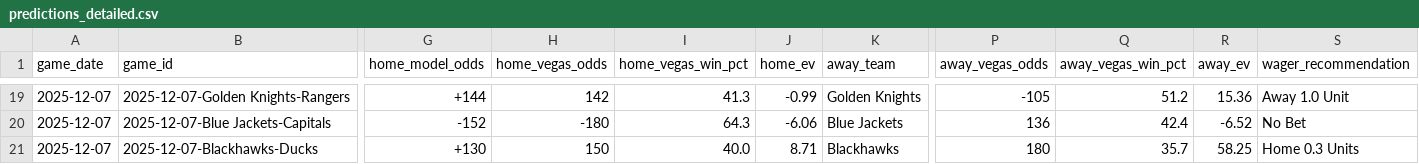
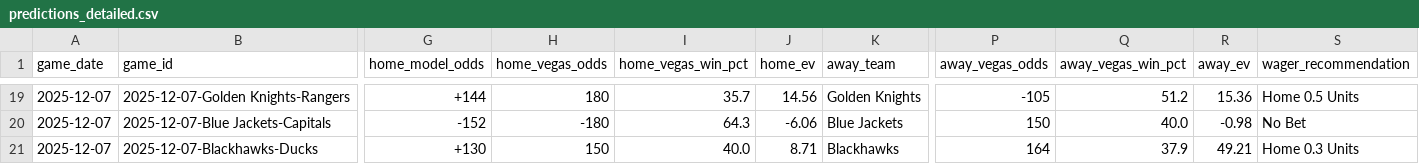
Before and after one commit to alexgarrison2/axiom, a CSV file: data/predictions_detailed.csv, drawn as a sheet; only a part is shown, gaps mark what is left out; the diff covers the shown part only; the diff names each change by its address in the sheet, - before the commit and + after, or states it on an @@ line.

```diff
--- a/data/predictions_detailed.csv
+++ b/data/predictions_detailed.csv
-H19 (home_vegas_odds): 142
+H19 (home_vegas_odds): 180
-I19 (home_vegas_win_pct): 41.3
+I19 (home_vegas_win_pct): 35.7
-J19 (home_ev): -0.99
+J19 (home_ev): 14.56
-S19 (wager_recommendation): Away 1.0 Unit
+S19 (wager_recommendation): Home 0.5 Units
-P20 (away_vegas_odds): 136
+P20 (away_vegas_odds): 150
-Q20 (away_vegas_win_pct): 42.4
+Q20 (away_vegas_win_pct): 40.0
-R20 (away_ev): -6.52
+R20 (away_ev): -0.98
-P21 (away_vegas_odds): 180
+P21 (away_vegas_odds): 164
-Q21 (away_vegas_win_pct): 35.7
+Q21 (away_vegas_win_pct): 37.9
-R21 (away_ev): 58.25
+R21 (away_ev): 49.21
```
Also changed, not shown: 59 edited cells elsewhere in this file, 1 other file.
